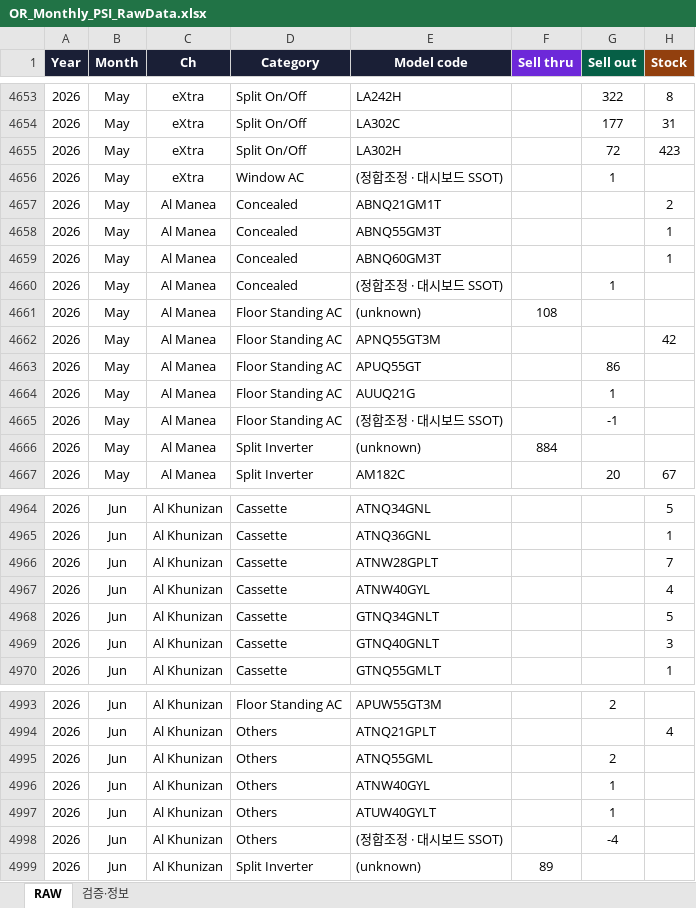
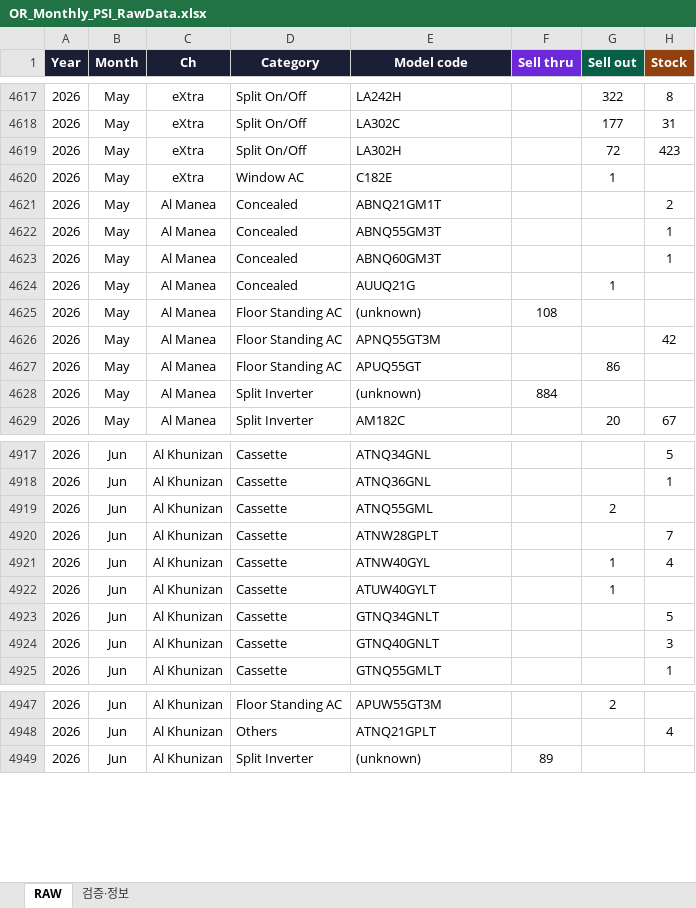
Before and after one commit to perfectjjong/Shaker-MD-App, an Excel workbook: docs/dashboards/or-monthly-psi/OR_Monthly_PSI_RawData.xlsx, sheet RAW, drawn as a sheet; only a part is shown, gaps mark what is left out; values as stored, in another font and other column widths than the file's, no borders; removed rows and columns are numbered as before the commit, all else as after; the diff covers the shown part only; the diff names each change by its address in the sheet, - before the commit and + after, or states it on an @@ line.

```diff
--- a/docs/dashboards/or-monthly-psi/OR_Monthly_PSI_RawData.xlsx (sheet RAW)
+++ b/docs/dashboards/or-monthly-psi/OR_Monthly_PSI_RawData.xlsx (sheet RAW)
-E4620 (Model code): (정합조정 · 대시보드 SSOT)
+E4620 (Model code): C182E
-E4624 (Model code): (정합조정 · 대시보드 SSOT)
+E4624 (Model code): AUUQ21G
-row 4664: 2026 | May | Al Manea | Floor Standing AC | AUUQ21G |  | 1
-row 4665: 2026 | May | Al Manea | Floor Standing AC | (정합조정 · 대시보드 SSOT) |  | -1
+row 4919: 2026 | Jun | Al Khunizan | Cassette | ATNQ55GML |  | 2
-G4921 (Sell out): (empty)
+G4921 (Sell out): 1
+row 4922: 2026 | Jun | Al Khunizan | Cassette | ATUW40GYLT |  | 1
-row 4995: 2026 | Jun | Al Khunizan | Others | ATNQ55GML |  | 2
-row 4996: 2026 | Jun | Al Khunizan | Others | ATNW40GYL |  | 1
-row 4997: 2026 | Jun | Al Khunizan | Others | ATUW40GYLT |  | 1
-row 4998: 2026 | Jun | Al Khunizan | Others | (정합조정 · 대시보드 SSOT) |  | -4
```
Also changed, not shown: 7 added rows, 53 removed rows and 21 edited cells elsewhere in this sheet, sheet 검증·정보.
